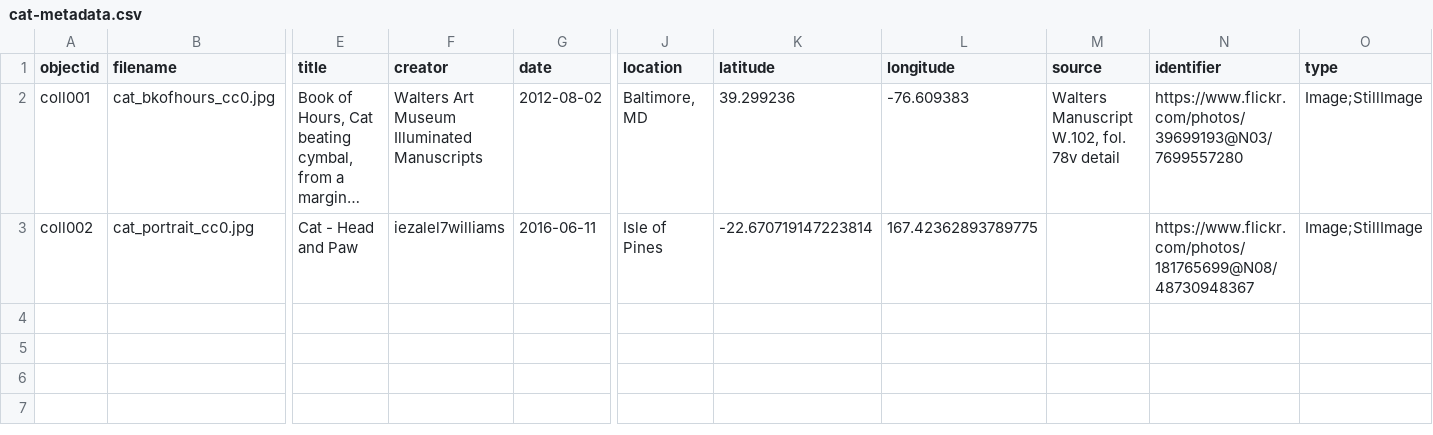
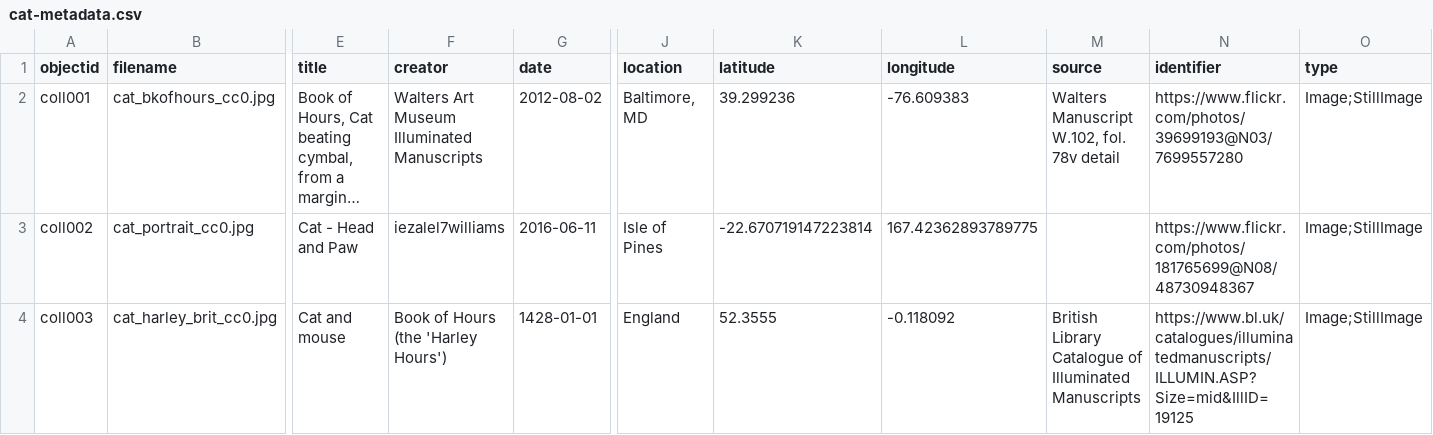
Before and after one commit to gabrielesh/collectionbuilder-demo, a CSV file: _data/cat-metadata.csv, drawn as a sheet; only a part is shown, gaps mark what is left out; long unchanged cells end in …; rows hold the shown columns only; the diff names each change by its address in the sheet, - before the commit and + after, or states it on an @@ line.

Commit message:
added brit library cat

```diff
--- a/_data/cat-metadata.csv
+++ b/_data/cat-metadata.csv
+row 4: coll003 | cat_harley_brit_cc0.jpg | Cat and mouse | Book of Hours (the 'Harley Hours') | 1428-01-01 | England | 52.3555 | -0.118092 | British Library Catalogue of Illuminated Manuscripts | https://www.bl.uk/catalogues/illuminatedmanuscripts/ILLUMIN.ASP?Size=mid&IllID=19125 | Image;StillImage
```
Also changed, not shown: 1 other file.
